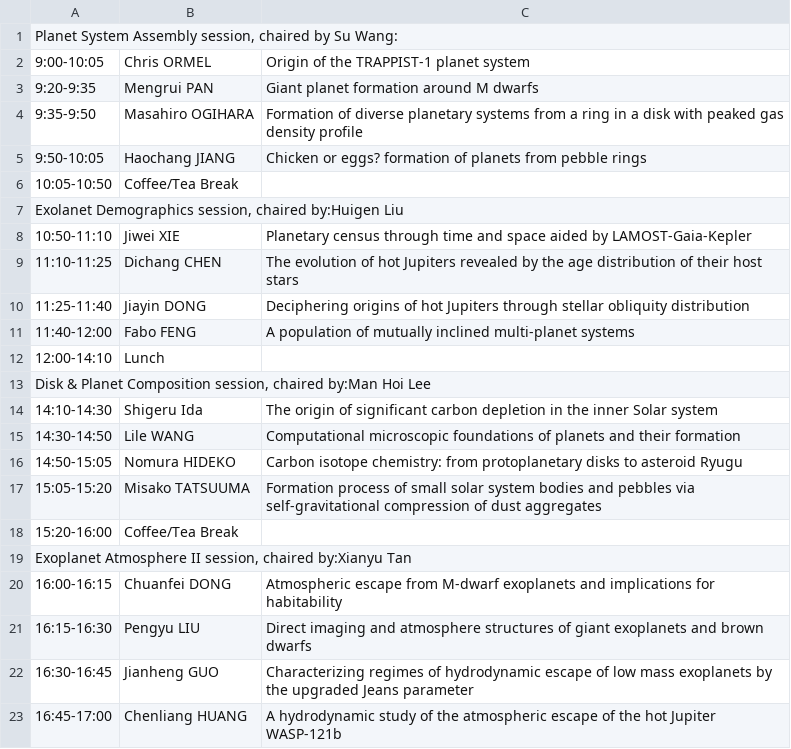
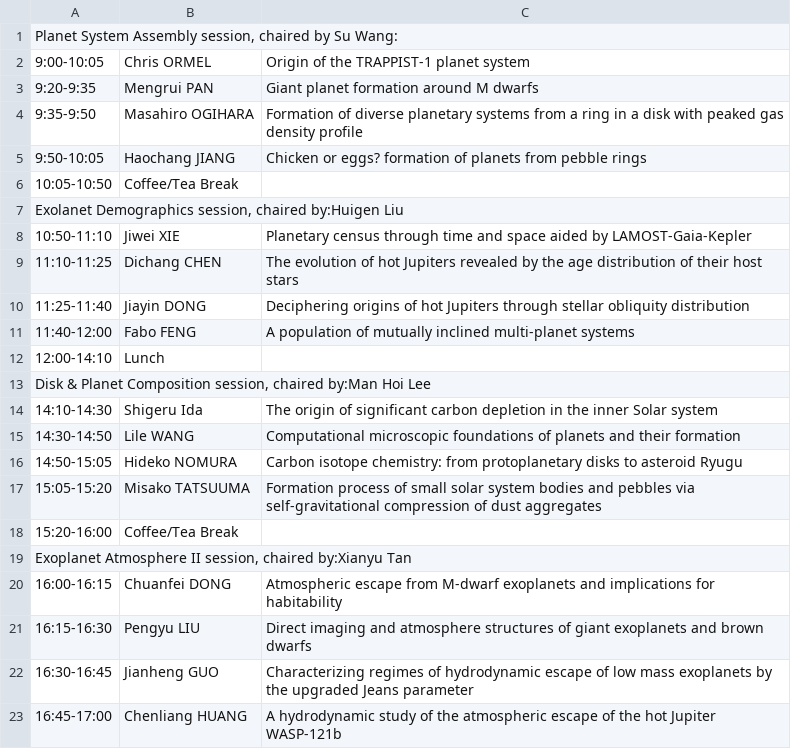
Before and after one commit to EPF2023/EPF2023.github.io, a CSV file: assets/program_19.csv, drawn as a sheet.

```diff
--- a/assets/program_19.csv
+++ b/assets/program_19.csv
@@ -15,3 +15,3 @@
 14:30-14:50,Lile WANG,Computational microscopic foundations of planets and their formation
-14:50-15:05,Nomura HIDEKO,Carbon isotope chemistry: from protoplanetary disks to asteroid Ryugu
+14:50-15:05,Hideko NOMURA,Carbon isotope chemistry: from protoplanetary disks to asteroid Ryugu
 15:05-15:20,Misako TATSUUMA,Formation process of small solar system bodies and pebbles via self-gravitational compression of dust aggregates
```
Also changed, not shown: assets/participant_list.csv, 2 other files.
